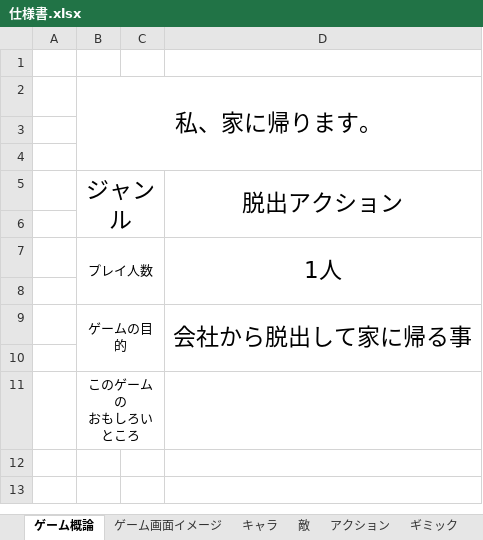
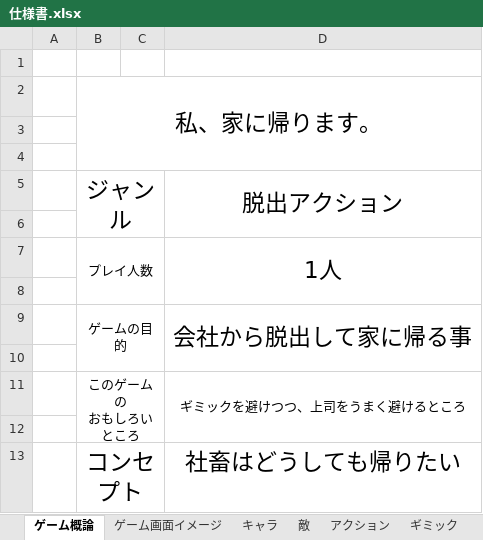
Before and after one commit to arcase6/GGJ2019-C, an Excel workbook: 仕様書.xlsx, sheet ゲーム概論, drawn as a sheet; values as stored, in another font and other column widths than the file's, no borders; charts and pictures not drawn; removed rows and columns are numbered as before the commit, all else as after; ↵ is a line break in a cell; the diff names each change by its address in the sheet, - before the commit and + after, or states it on an @@ line.

```diff
--- a/仕様書.xlsx (sheet ゲーム概論)
+++ b/仕様書.xlsx (sheet ゲーム概論)
+row 11:  | このゲームの ↵ おもしろいところ |  | ギミックを避けつつ、上司をうまく避けるところ
-B12: このゲームの ↵ おもしろいところ
+B12: (empty)
-B11:C11 merged
+row 13:  | コンセプト |  | 社畜はどうしても帰りたい
```
Also changed, not shown: sheet ギミック, sheet アクション, sheet 敵, charts or pictures.
